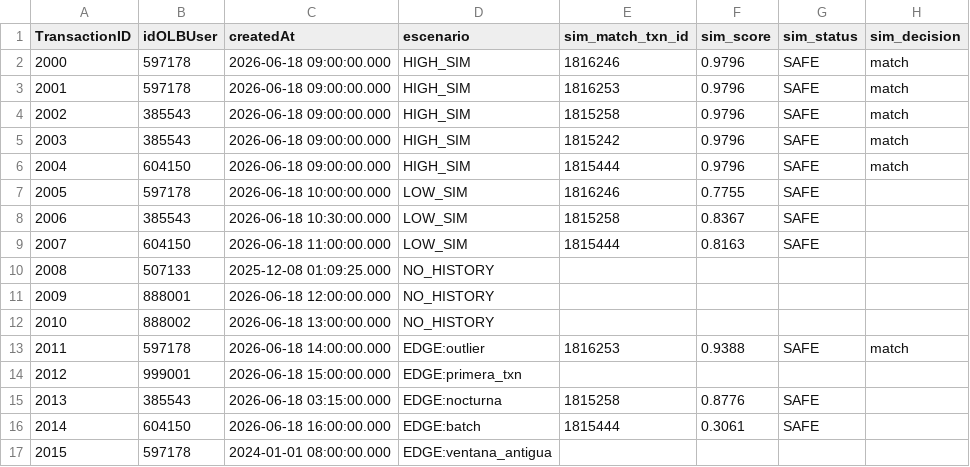
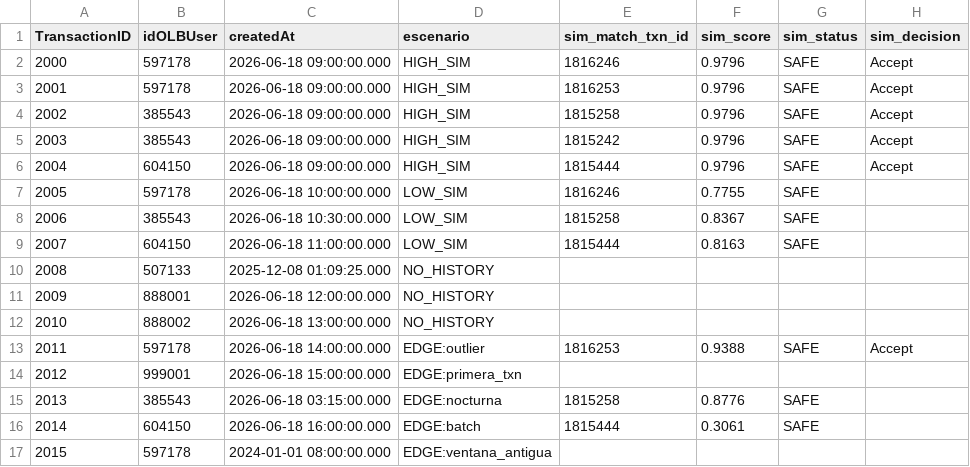
Before and after one commit to lbetancourth-dev-blossom/safe_txns_sim_endpoint, a CSV file: data/test_escenarios_results.csv, drawn as a sheet.

```diff
--- a/data/test_escenarios_results.csv
+++ b/data/test_escenarios_results.csv
@@ -1,7 +1,7 @@
 TransactionID,idOLBUser,createdAt,escenario,sim_match_txn_id,sim_score,sim_status,sim_decision
-2000,597178,2026-06-18 09:00:00.000,HIGH_SIM,1816246,0.9796,SAFE,match
-2001,597178,2026-06-18 09:00:00.000,HIGH_SIM,1816253,0.9796,SAFE,match
-2002,385543,2026-06-18 09:00:00.000,HIGH_SIM,1815258,0.9796,SAFE,match
-2003,385543,2026-06-18 09:00:00.000,HIGH_SIM,1815242,0.9796,SAFE,match
-2004,604150,2026-06-18 09:00:00.000,HIGH_SIM,1815444,0.9796,SAFE,match
+2000,597178,2026-06-18 09:00:00.000,HIGH_SIM,1816246,0.9796,SAFE,Accept
+2001,597178,2026-06-18 09:00:00.000,HIGH_SIM,1816253,0.9796,SAFE,Accept
+2002,385543,2026-06-18 09:00:00.000,HIGH_SIM,1815258,0.9796,SAFE,Accept
+2003,385543,2026-06-18 09:00:00.000,HIGH_SIM,1815242,0.9796,SAFE,Accept
+2004,604150,2026-06-18 09:00:00.000,HIGH_SIM,1815444,0.9796,SAFE,Accept
 2005,597178,2026-06-18 10:00:00.000,LOW_SIM,1816246,0.7755,SAFE,
@@ -12,3 +12,3 @@ TransactionID,idOLBUser,createdAt,escenario,sim_match_txn_id,sim_score,sim_statu
 2010,888002,2026-06-18 13:00:00.000,NO_HISTORY,,,,
-2011,597178,2026-06-18 14:00:00.000,EDGE:outlier,1816253,0.9388,SAFE,match
+2011,597178,2026-06-18 14:00:00.000,EDGE:outlier,1816253,0.9388,SAFE,Accept
 2012,999001,2026-06-18 15:00:00.000,EDGE:primera_txn,,,,
```
